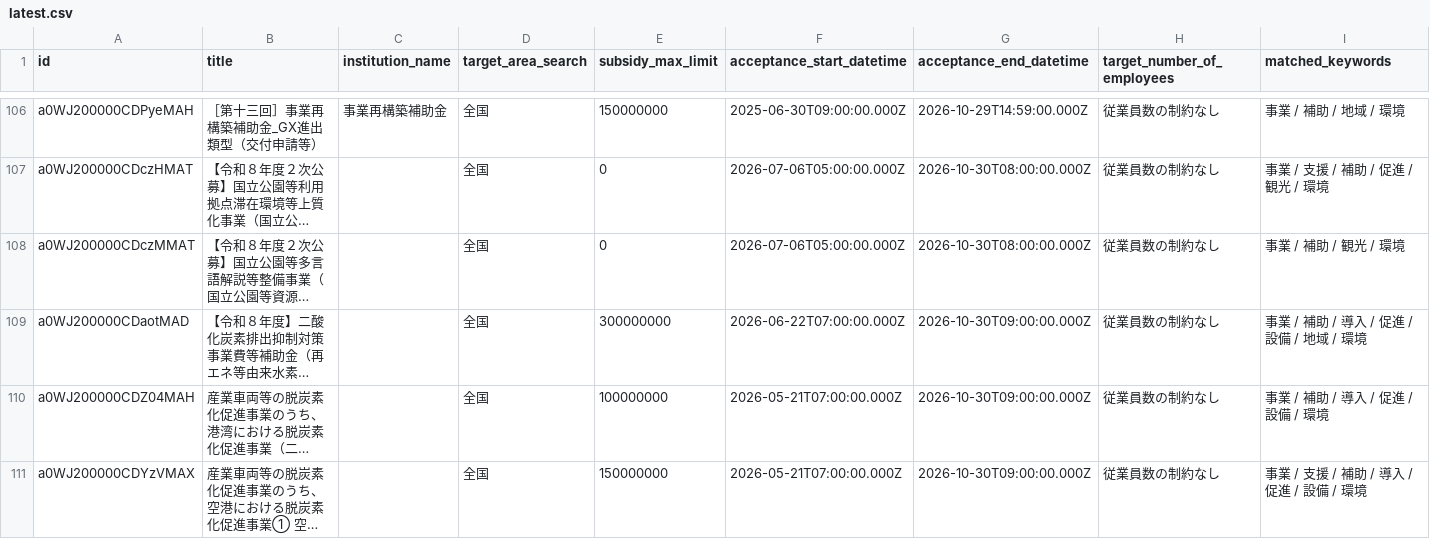
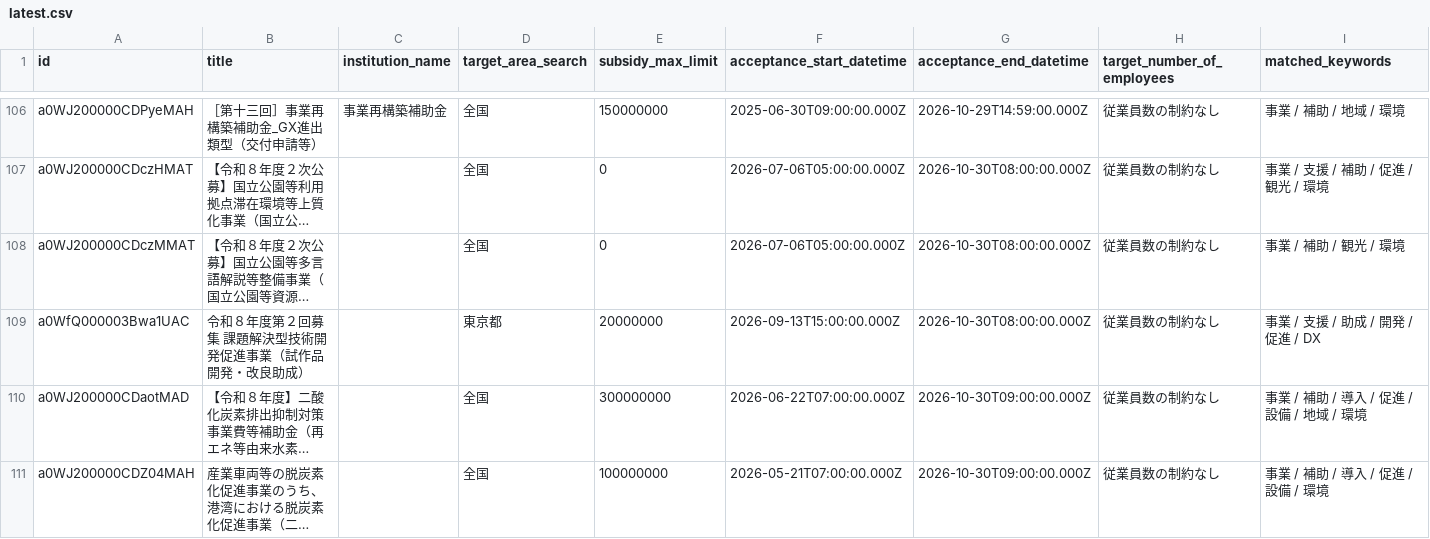
Before and after one commit to softrenzu/RooomMCPninka, a CSV file: data/latest.csv, drawn as a sheet; only a part is shown, gaps mark what is left out; the shorter side is filled out with more unchanged rows; long unchanged cells end in …; the diff names each change by its address in the sheet, - before the commit and + after, or states it on an @@ line.

```diff
--- a/data/latest.csv
+++ b/data/latest.csv
+row 109: a0WfQ000003Bwa1UAC | 令和８年度第２回募集 課題解決型技術開発促進事業（試作品開発・改良助成） |  | 東京都 | 20000000 | 2026-09-13T15:00:00.000Z | 2026-10-30T08:00:00.000Z | 従業員数の制約なし | 事業 / 支援 / 助成 / 開発 / 促進 / DX
```
Also changed, not shown: 4 other files.
